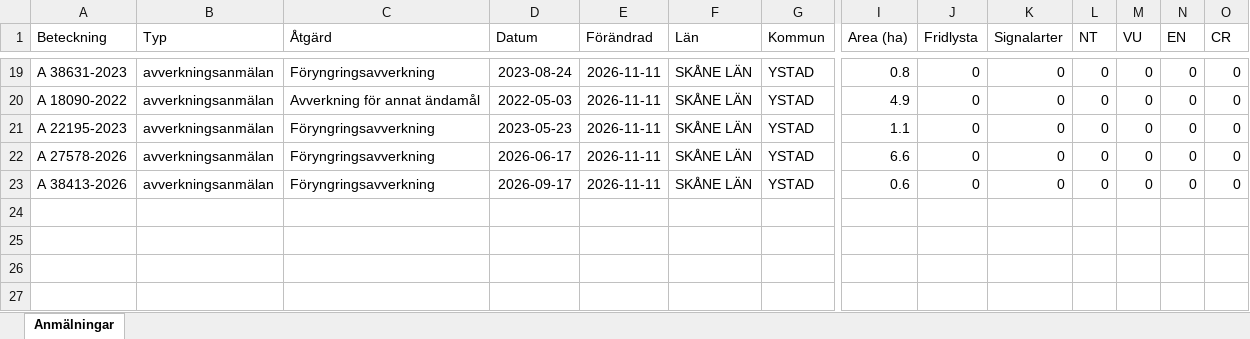
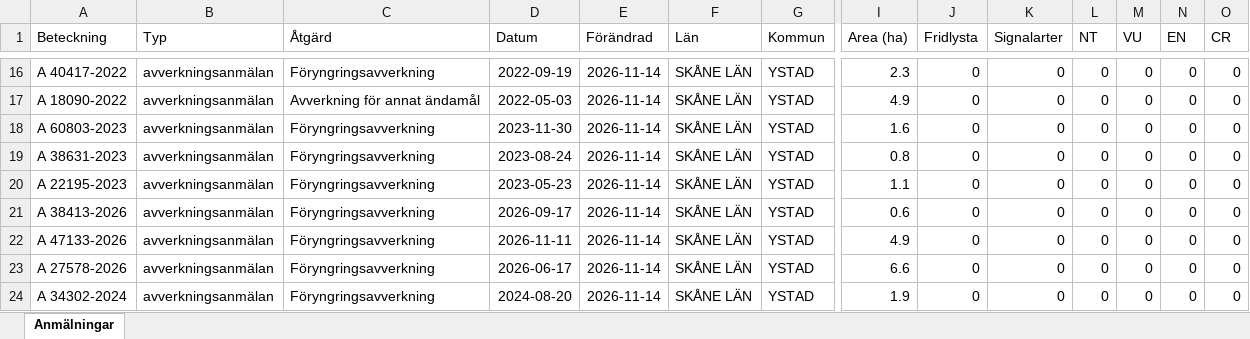
Before and after one commit to klasma/Logging_1286, an Excel workbook: Översikt YSTAD.xlsx, sheet Anmälningar, drawn as a sheet; only a part is shown, gaps mark what is left out; values as stored, in another font and other column widths than the file's, no borders; addresses are those after the commit; rows hold the shown columns only; the diff covers the shown part only; the diff names each change by its address in the sheet, - before the commit and + after, or states it on an @@ line.

```diff
--- a/Översikt YSTAD.xlsx (sheet Anmälningar)
+++ b/Översikt YSTAD.xlsx (sheet Anmälningar)
-A16 (Beteckning): A 38631-2023
+A16 (Beteckning): A 40417-2022
-D16 (Datum): 2023-08-24
+D16 (Datum): 2022-09-19
-E16:E17 (Förändrad): 2026-11-11
+E16:E17 (Förändrad): 2026-11-14
-I16 (Area (ha)): 0.8
+I16 (Area (ha)): 2.3
+row 18: A 60803-2023 | avverkningsanmälan | Föryngringsavverkning | 2023-11-30 | 2026-11-14 | SKÅNE LÄN | YSTAD | 1.6 | 0 | 0 | 0 | 0 | 0 | 0
+row 19: A 38631-2023 | avverkningsanmälan | Föryngringsavverkning | 2023-08-24 | 2026-11-14 | SKÅNE LÄN | YSTAD | 0.8 | 0 | 0 | 0 | 0 | 0 | 0
-E20 (Förändrad): 2026-11-11
+E20 (Förändrad): 2026-11-14
+row 21: A 38413-2026 | avverkningsanmälan | Föryngringsavverkning | 2026-09-17 | 2026-11-14 | SKÅNE LÄN | YSTAD | 0.6 | 0 | 0 | 0 | 0 | 0 | 0
+row 22: A 47133-2026 | avverkningsanmälan | Föryngringsavverkning | 2026-11-11 | 2026-11-14 | SKÅNE LÄN | YSTAD | 4.9 | 0 | 0 | 0 | 0 | 0 | 0
-E23:E24 (Förändrad): 2026-11-11
+E23:E24 (Förändrad): 2026-11-14
-A24 (Beteckning): A 38413-2026
+A24 (Beteckning): A 34302-2024
-D24 (Datum): 2026-09-17
+D24 (Datum): 2024-08-20
-I24 (Area (ha)): 0.6
+I24 (Area (ha)): 1.9
```
Also changed, not shown: 3 added rows, 6 removed rows and 29 edited cells elsewhere in this sheet, artfynd/A 3253-2025 artfynd.xlsx, artfynd/A 34341-2024 artfynd.xlsx, 56 other files.
